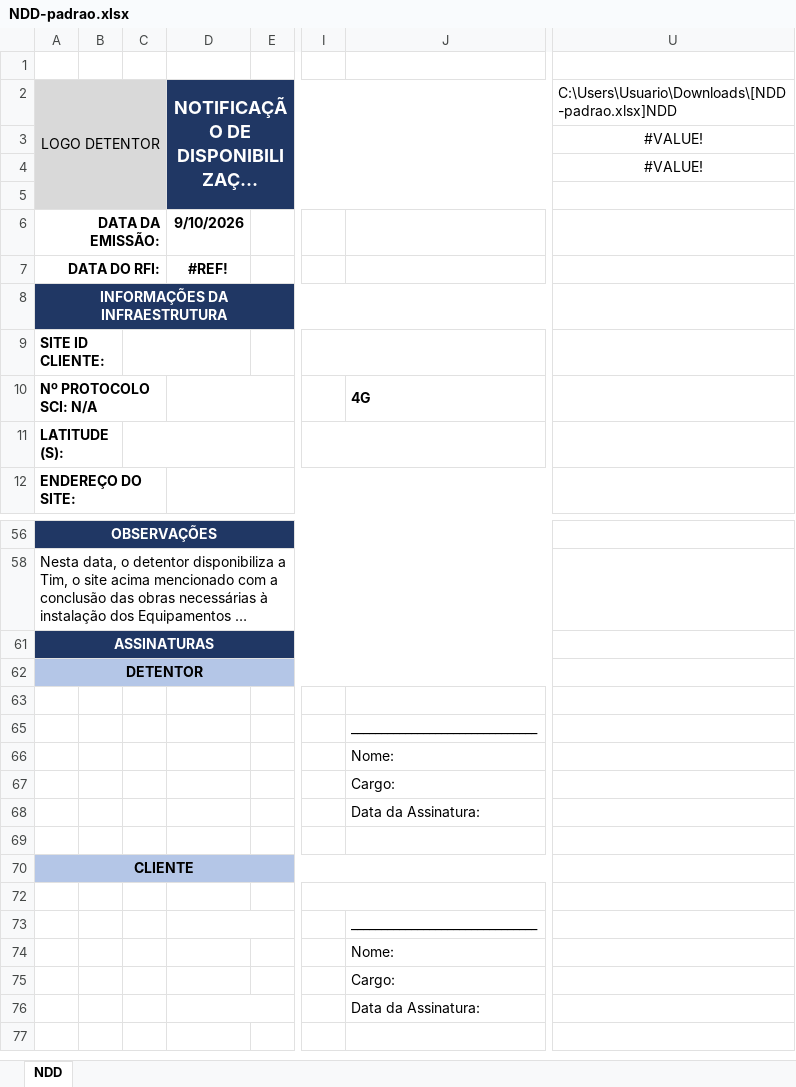
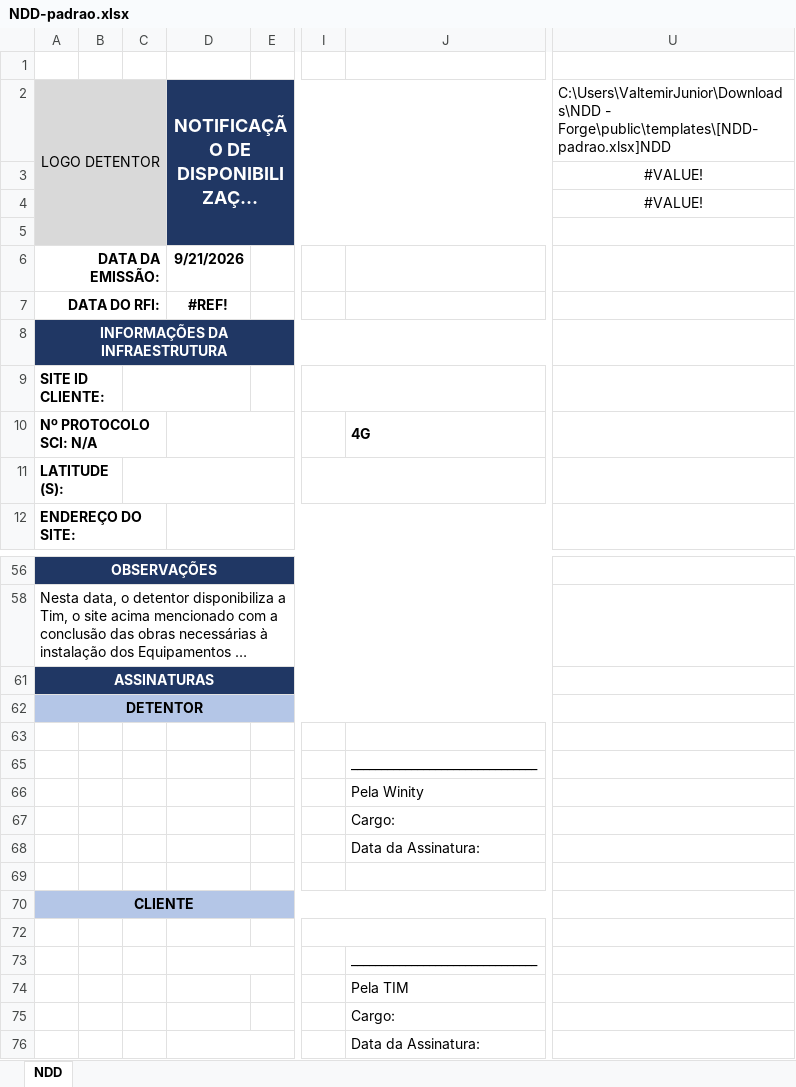
Before and after one commit to ValtemirFeliciano/web-ndd-tim, an Excel workbook: public/templates/NDD-padrao.xlsx, sheet NDD, drawn as a sheet; only a part is shown, gaps mark what is left out; long unchanged cells end in …; values as stored, in another font and other column widths than the file's, no borders; charts and pictures not drawn; the diff names each change by its address in the sheet, - before the commit and + after, or states it on an @@ line.

Commit message:
Add files via upload

```diff
--- a/public/templates/NDD-padrao.xlsx (sheet NDD)
+++ b/public/templates/NDD-padrao.xlsx (sheet NDD)
-U2: C:\Users\Usuario\Downloads\[NDD-padrao.xlsx]NDD
+U2: C:\Users\ValtemirJunior\Downloads\NDD - Forge\public\templates\[NDD-padrao.xlsx]NDD
-D6: 9/10/2026
+D6: 9/21/2026
-J66: Nome:
+J66: Pela Winity
-J74: Nome:
+J74: Pela TIM
```
Also changed, not shown: charts or pictures.
